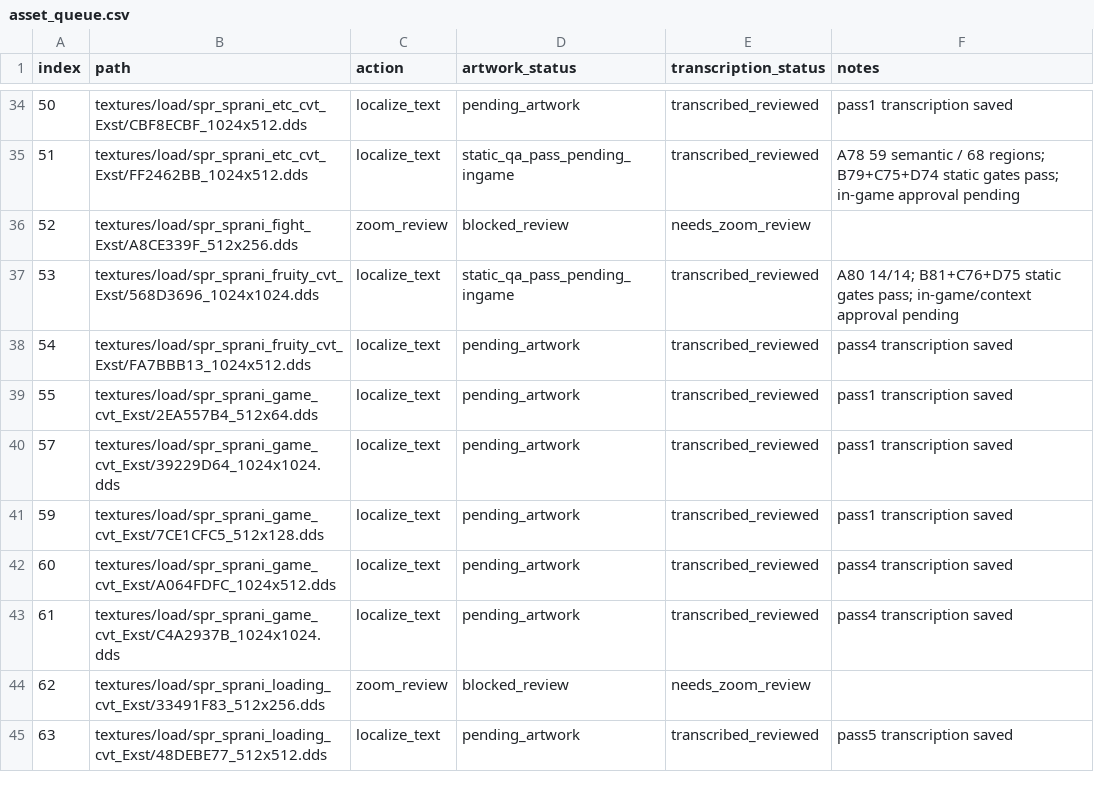
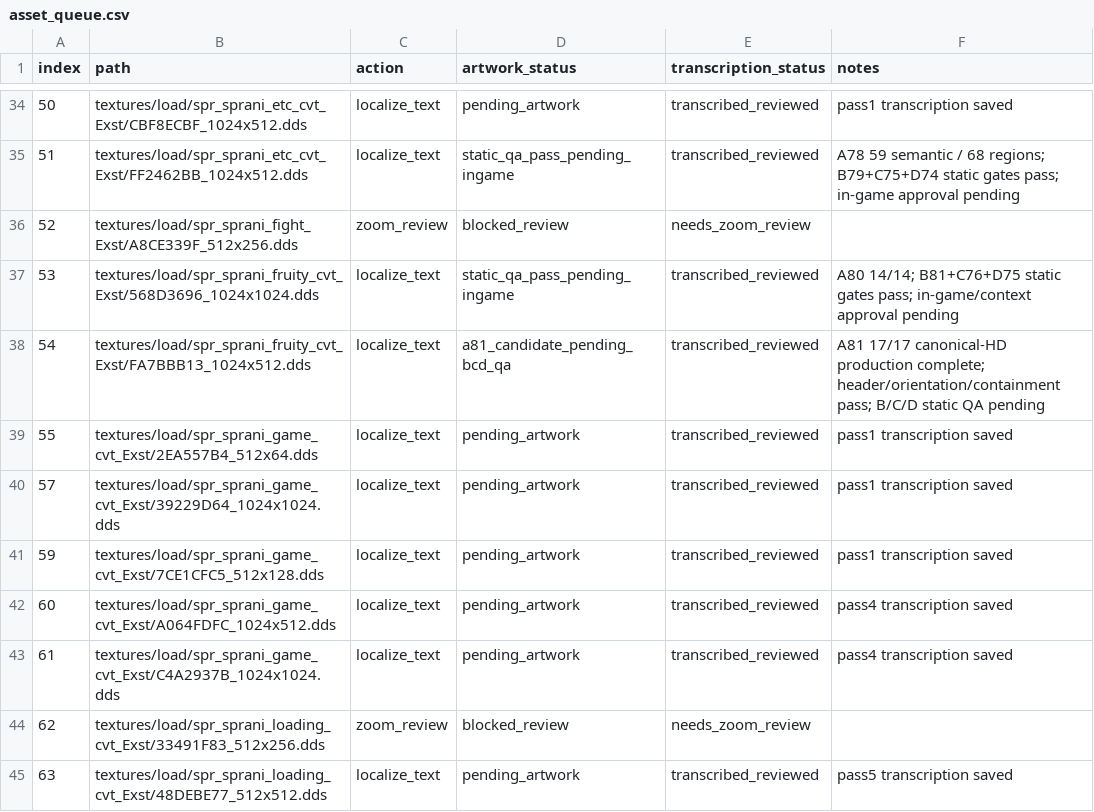
Before and after one commit to thp32tt/OutRun2006Tweaks, a CSV file: localization/graphics/asset_queue.csv, drawn as a sheet; only a part is shown, gaps mark what is left out.

Commit message:
localization: rebuild FA7BBB13 HD instruction atlas

```diff
--- a/localization/graphics/asset_queue.csv
+++ b/localization/graphics/asset_queue.csv
@@ -37,3 +37,3 @@ index,path,action,artwork_status,transcription_status,notes
 53,textures/load/spr_sprani_fruity_cvt_Exst/568D3696_1024x1024.dds,localize_text,static_qa_pass_pending_ingame,transcribed_reviewed,A80 14/14; B81+C76+D75 static gates pass; in-game/context approval pending
-54,textures/load/spr_sprani_fruity_cvt_Exst/FA7BBB13_1024x512.dds,localize_text,pending_artwork,transcribed_reviewed,pass4 transcription saved
+54,textures/load/spr_sprani_fruity_cvt_Exst/FA7BBB13_1024x512.dds,localize_text,a81_candidate_pending_bcd_qa,transcribed_reviewed,A81 17/17 canonical-HD production complete; header/orientation/containment pass; B/C/D static QA pending
 55,textures/load/spr_sprani_game_cvt_Exst/2EA557B4_512x64.dds,localize_text,pending_artwork,transcribed_reviewed,pass1 transcription saved
```
Also changed, not shown: 11 other files.
